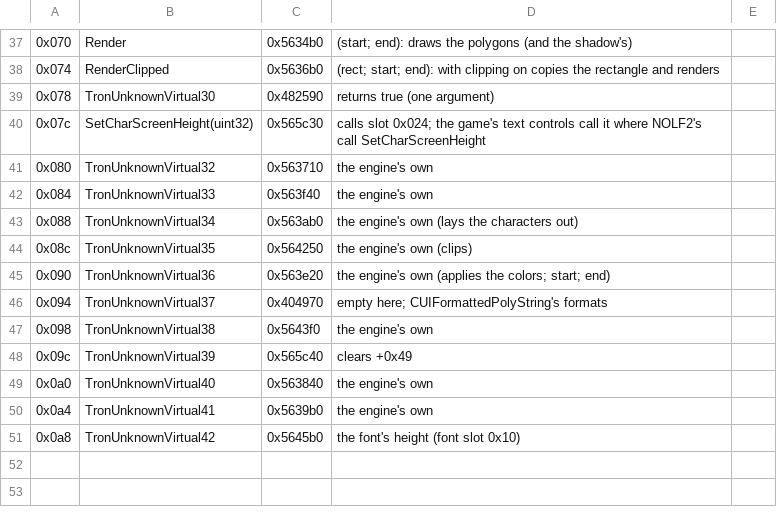
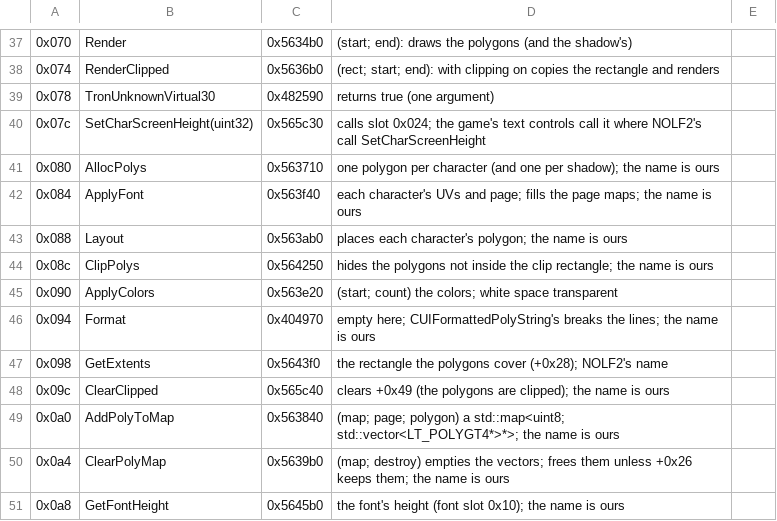
Before and after one commit to nolffan/tron20src, a CSV file: progress/engine/CUIPolyString-vtable.csv, drawn as a sheet; only a part is shown, gaps mark what is left out.

```diff
--- a/progress/engine/CUIPolyString-vtable.csv
+++ b/progress/engine/CUIPolyString-vtable.csv
@@ -40,12 +40,12 @@
 0x07c,SetCharScreenHeight(uint32),0x565c30,calls slot 0x024; the game's text controls call it where NOLF2's call SetCharScreenHeight
-0x080,TronUnknownVirtual32,0x563710,the engine's own
-0x084,TronUnknownVirtual33,0x563f40,the engine's own
-0x088,TronUnknownVirtual34,0x563ab0,the engine's own (lays the characters out)
-0x08c,TronUnknownVirtual35,0x564250,the engine's own (clips)
-0x090,TronUnknownVirtual36,0x563e20,the engine's own (applies the colors; start; end)
-0x094,TronUnknownVirtual37,0x404970,empty here; CUIFormattedPolyString's formats
-0x098,TronUnknownVirtual38,0x5643f0,the engine's own
-0x09c,TronUnknownVirtual39,0x565c40,clears +0x49
-0x0a0,TronUnknownVirtual40,0x563840,the engine's own
-0x0a4,TronUnknownVirtual41,0x5639b0,the engine's own
-0x0a8,TronUnknownVirtual42,0x5645b0,the font's height (font slot 0x10)
+0x080,AllocPolys,0x563710,one polygon per character (and one per shadow); the name is ours
+0x084,ApplyFont,0x563f40,each character's UVs and page; fills the page maps; the name is ours
+0x088,Layout,0x563ab0,places each character's polygon; the name is ours
+0x08c,ClipPolys,0x564250,hides the polygons not inside the clip rectangle; the name is ours
+0x090,ApplyColors,0x563e20,(start; count) the colors; white space transparent
+0x094,Format,0x404970,empty here; CUIFormattedPolyString's breaks the lines; the name is ours
+0x098,GetExtents,0x5643f0,the rectangle the polygons cover (+0x28); NOLF2's name
+0x09c,ClearClipped,0x565c40,clears +0x49 (the polygons are clipped); the name is ours
+0x0a0,AddPolyToMap,0x563840,(map; page; polygon) a std::map<uint8; std::vector<LT_POLYGT4*>*>; the name is ours
+0x0a4,ClearPolyMap,0x5639b0,(map; destroy) empties the vectors; frees them unless +0x26 keeps them; the name is ours
+0x0a8,GetFontHeight,0x5645b0,the font's height (font slot 0x10); the name is ours
```
Also changed, not shown: progress/engine/CUIFont-vtable.csv, 26 other files.
